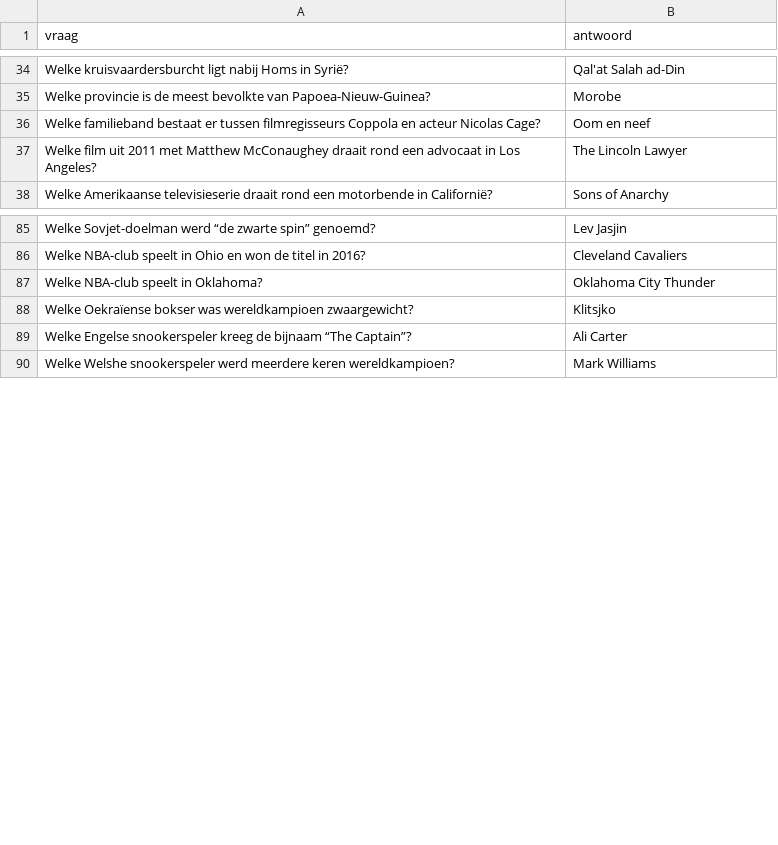
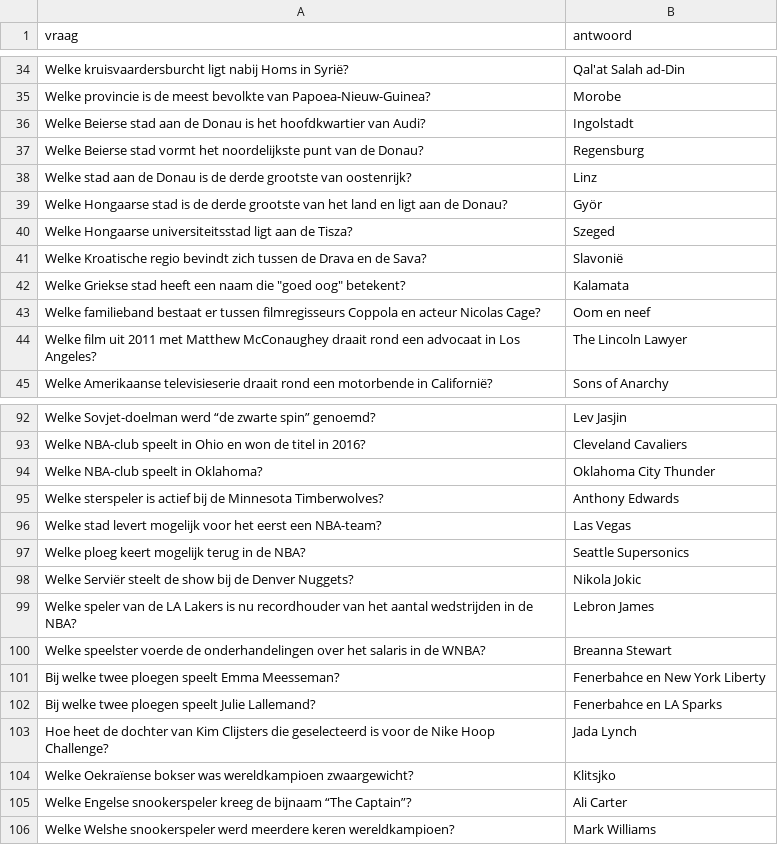
Before and after one commit to DieterVerhofstadt/quizapp, a CSV file: csv/Schaduw Conoscenza.csv, drawn as a sheet; only a part is shown, gaps mark what is left out; the diff names each change by its address in the sheet, - before the commit and + after, or states it on an @@ line.

Commit message:
Update Schaduw Conoscenza.csv

```diff
--- a/csv/Schaduw Conoscenza.csv
+++ b/csv/Schaduw Conoscenza.csv
+row 36: Welke Beierse stad aan de Donau is het hoofdkwartier van Audi? | Ingolstadt
+row 37: Welke Beierse stad vormt het noordelijkste punt van de Donau? | Regensburg
+row 38: Welke stad aan de Donau is de derde grootste van oostenrijk? | Linz
+row 39: Welke Hongaarse stad is de derde grootste van het land en ligt aan de Donau? | Györ
+row 40: Welke Hongaarse universiteitsstad ligt aan de Tisza? | Szeged
+row 41: Welke Kroatische regio bevindt zich tussen de Drava en de Sava? | Slavonië
+row 42: Welke Griekse stad heeft een naam die "goed oog" betekent? | Kalamata
+row 95: Welke sterspeler is actief bij de Minnesota Timberwolves? | Anthony Edwards
+row 96: Welke stad levert mogelijk voor het eerst een NBA-team? | Las Vegas
+row 97: Welke ploeg keert mogelijk terug in de NBA? | Seattle Supersonics
+row 98: Welke Serviër steelt de show bij de Denver Nuggets? | Nikola Jokic
+row 99: Welke speler van de LA Lakers is nu recordhouder van het aantal wedstrijden in de NBA? | Lebron James
+row 100: Welke speelster voerde de onderhandelingen over het salaris in de WNBA? | Breanna Stewart
+row 101: Bij welke twee ploegen speelt Emma Meesseman? | Fenerbahce en New York Liberty
+row 102: Bij welke twee ploegen speelt Julie Lallemand? | Fenerbahce en LA Sparks
+row 103: Hoe heet de dochter van Kim Clijsters die geselecteerd is voor de Nike Hoop Challenge? | Jada Lynch
```
